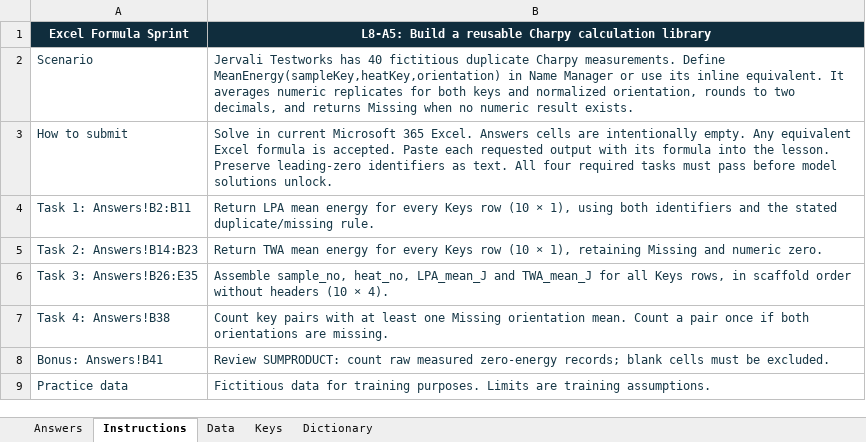
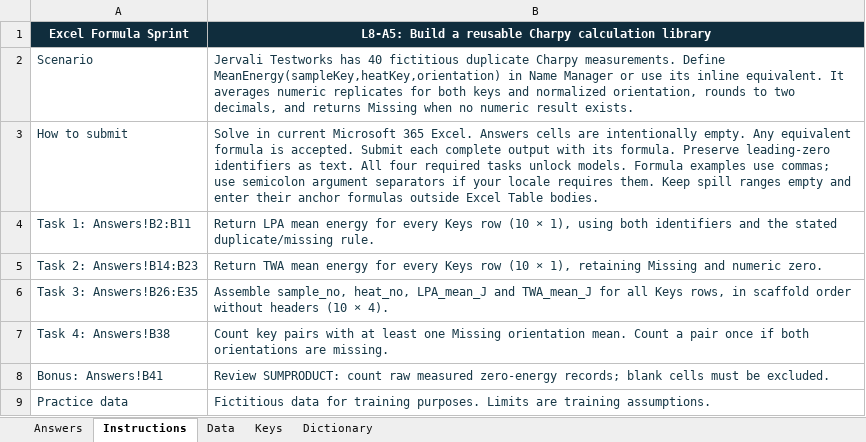
Before and after one commit to UpSkillSprint-Consulting/upskill-sprint, an Excel workbook: assets/lessons/excel-formula-fluency/sprint/datasets/L8-A5.xlsx, sheet Instructions, drawn as a sheet; values as stored, in another font and other column widths than the file's, no borders; the diff names each change by its address in the sheet, - before the commit and + after, or states it on an @@ line.

```diff
--- a/assets/lessons/excel-formula-fluency/sprint/datasets/L8-A5.xlsx (sheet Instructions)
+++ b/assets/lessons/excel-formula-fluency/sprint/datasets/L8-A5.xlsx (sheet Instructions)
-B3: …Any equivalent Excel formula is accepted. Paste each requested output with its formula into the lesson. Preserve leading-zero identifiers as text. All four required tasks must pass before model solutions unlock.
+B3: …Any equivalent formula is accepted. Submit each complete output with its formula. Preserve leading-zero identifiers as text. All four required tasks unlock models. Formula examples use commas; use semicolon argument separators if your locale requires them. Keep spill ranges empty and enter their anchor formulas outside Excel Table bodies.
```
Also changed, not shown: content/excel-sprint/workbooks/L8-A5.xlsx, 48 other files.
